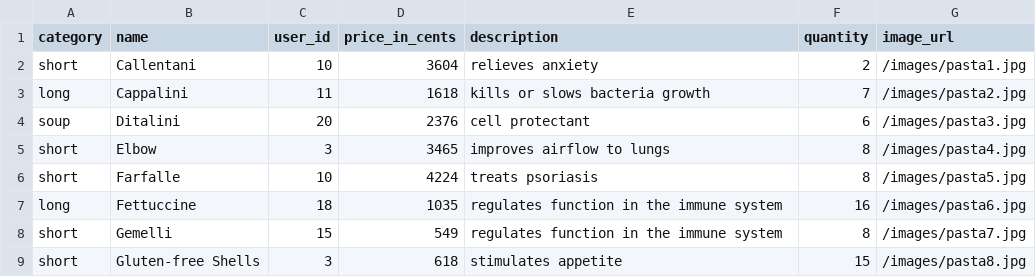
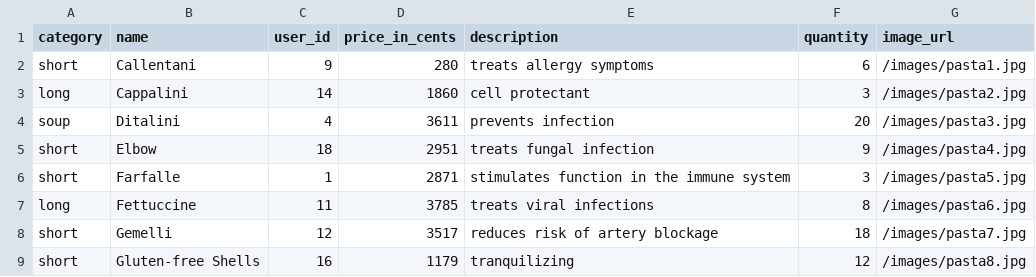
Before and after one commit to amandaungco/spagh-ettsi, a CSV file: db/product_seeds.csv, drawn as a sheet; only a part is shown; the diff covers the shown part only.

```diff
--- a/db/product_seeds.csv
+++ b/db/product_seeds.csv
@@ -1,9 +1,9 @@
 category,name,user_id,price_in_cents,description,quantity,image_url
-short,Callentani,10,3604,relieves anxiety,2,/images/pasta1.jpg
-long,Cappalini,11,1618,kills or slows bacteria growth,7,/images/pasta2.jpg
-soup,Ditalini,20,2376,cell protectant,6,/images/pasta3.jpg
-short,Elbow,3,3465,improves airflow to lungs,8,/images/pasta4.jpg
-short,Farfalle,10,4224,treats psoriasis,8,/images/pasta5.jpg
-long,Fettuccine,18,1035,regulates function in the immune system,16,/images/pasta6.jpg
-short,Gemelli,15,549,regulates function in the immune system,8,/images/pasta7.jpg
-short,Gluten-free Shells,3,618,stimulates appetite,15,/images/pasta8.jpg
+short,Callentani,9,280,treats allergy symptoms,6,/images/pasta1.jpg
+long,Cappalini,14,1860,cell protectant,3,/images/pasta2.jpg
+soup,Ditalini,4,3611,prevents infection,20,/images/pasta3.jpg
+short,Elbow,18,2951,treats fungal infection,9,/images/pasta4.jpg
+short,Farfalle,1,2871,stimulates function in the immune system,3,/images/pasta5.jpg
+long,Fettuccine,11,3785,treats viral infections,8,/images/pasta6.jpg
+short,Gemelli,12,3517,reduces risk of artery blockage,18,/images/pasta7.jpg
+short,Gluten-free Shells,16,1179,tranquilizing,12,/images/pasta8.jpg
```
Also changed, not shown: 47 edited cells elsewhere in this file, db/address_seeds.csv, db/order_seeds.csv, 11 other files.
